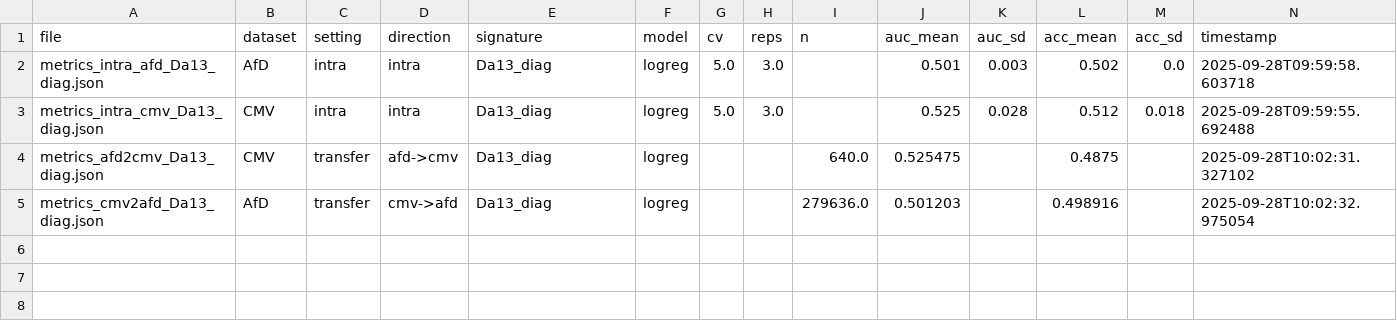
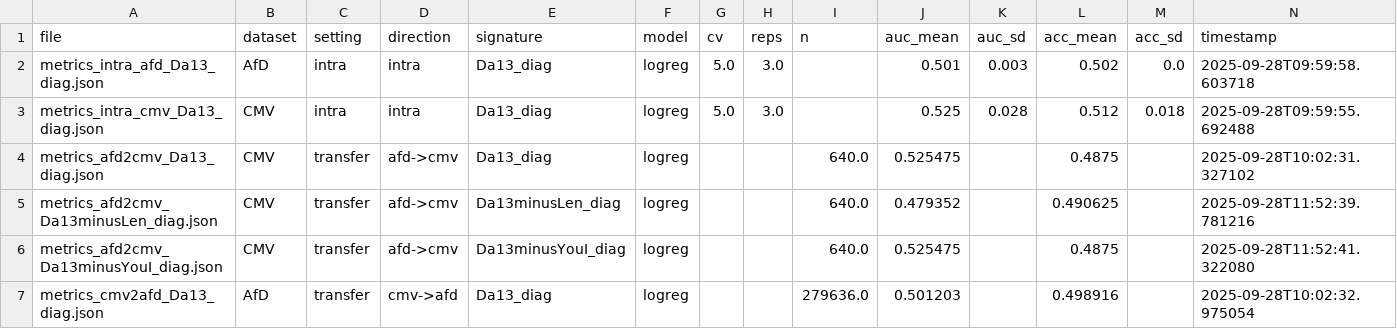
Before and after one commit to Alan-Kleden/AxioPoC, a CSV file: REPORTS/metrics_consolidated.csv, drawn as a sheet; the diff names each change by its address in the sheet, - before the commit and + after, or states it on an @@ line.

Commit message:
PoC: Ablations AfD→CMV (Da13 diag) — longueur confondeur principal

```diff
--- a/REPORTS/metrics_consolidated.csv
+++ b/REPORTS/metrics_consolidated.csv
+row 5: metrics_afd2cmv_Da13minusLen_diag.json | CMV | transfer | afd->cmv | Da13minusLen_diag | logreg |  |  | 640.0 | 0.479352 |  | 0.490625 |  | 2025-09-28T11:52:39.781216
+row 6: metrics_afd2cmv_Da13minusYouI_diag.json | CMV | transfer | afd->cmv | Da13minusYouI_diag | logreg |  |  | 640.0 | 0.525475 |  | 0.4875 |  | 2025-09-28T11:52:41.322080
```
Also changed, not shown: 2 other files.
